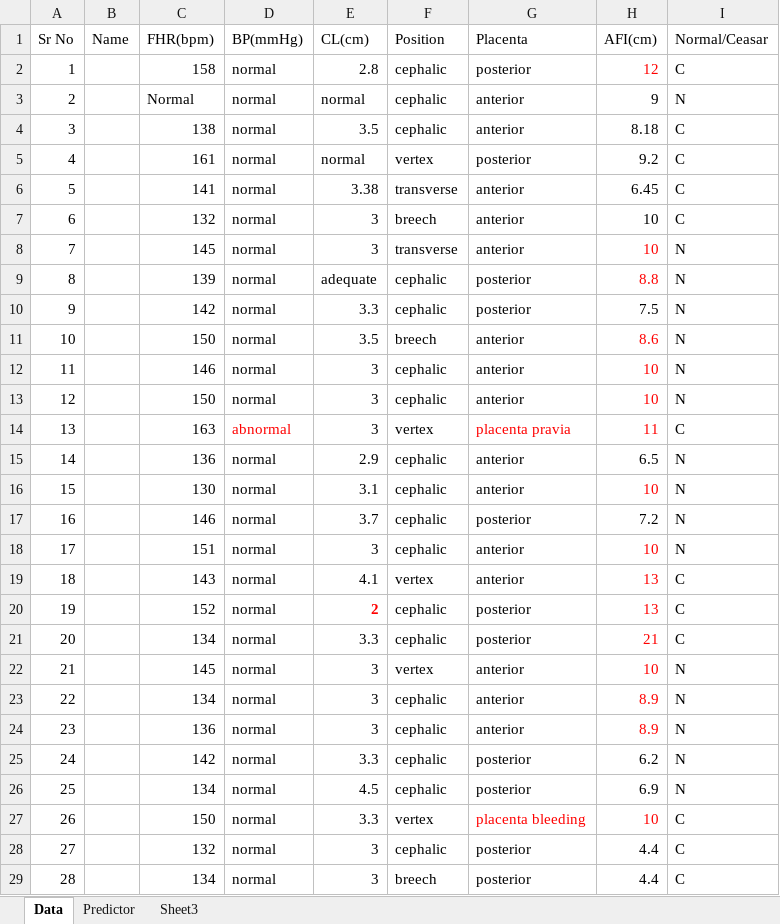
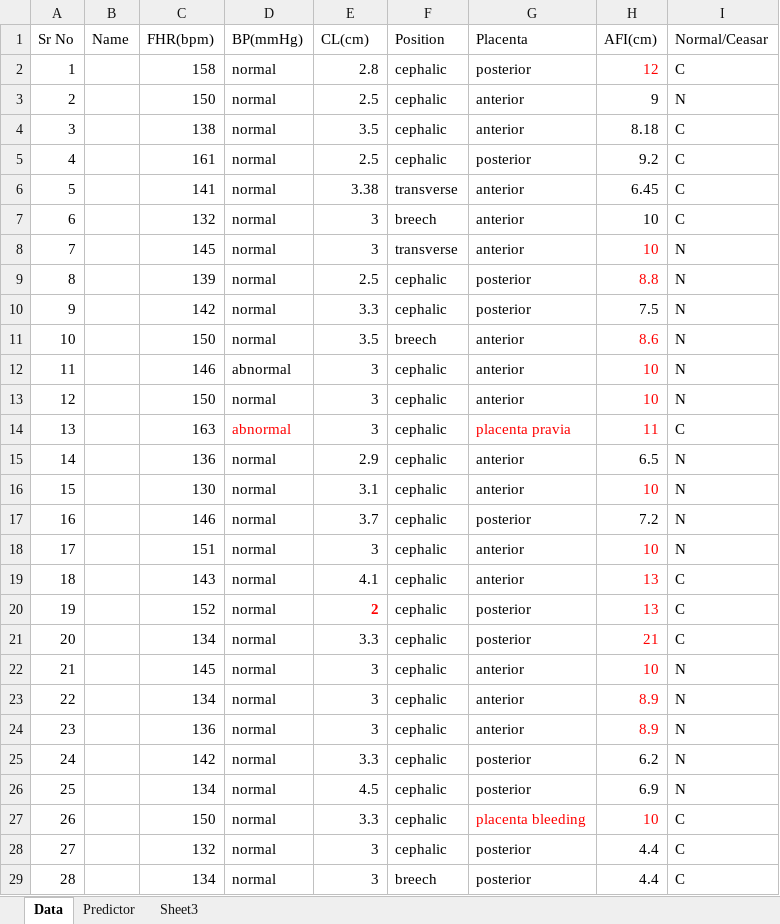
Before and after one commit to laborpredictor/LaborPredictor, an Excel workbook: Labor Predictor Data.xlsx, sheet Data, drawn as a sheet; only a part is shown; values as stored, in another font and other column widths than the file's, no borders; conditional formats not drawn; the diff names each change by its address in the sheet, - before the commit and + after, or states it on an @@ line.

```diff
--- a/Labor Predictor Data.xlsx (sheet Data)
+++ b/Labor Predictor Data.xlsx (sheet Data)
-C3 (FHR(bpm)): Normal
+C3 (FHR(bpm)): 150
-E3 (CL(cm)): normal
+E3 (CL(cm)): 2.5
-E5 (CL(cm)): normal
+E5 (CL(cm)): 2.5
-F5 (Position): vertex
+F5 (Position): cephalic
-E9 (CL(cm)): adequate
+E9 (CL(cm)): 2.5
-D12 (BP(mmHg)): normal
+D12 (BP(mmHg)): abnormal
-F14 (Position): vertex
+F14 (Position): cephalic
-F19 (Position): vertex
+F19 (Position): cephalic
-F22 (Position): vertex
+F22 (Position): cephalic
-F27 (Position): vertex
+F27 (Position): cephalic
```
Also changed, not shown: sheet Predictor, 2 other files.
